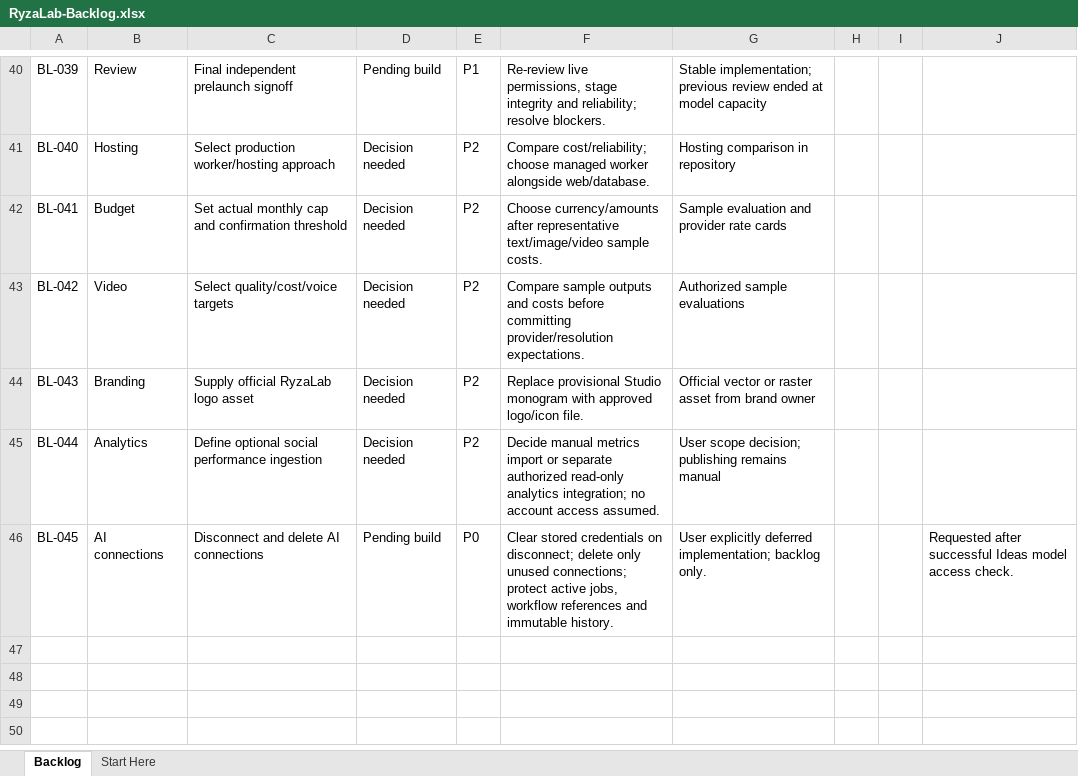
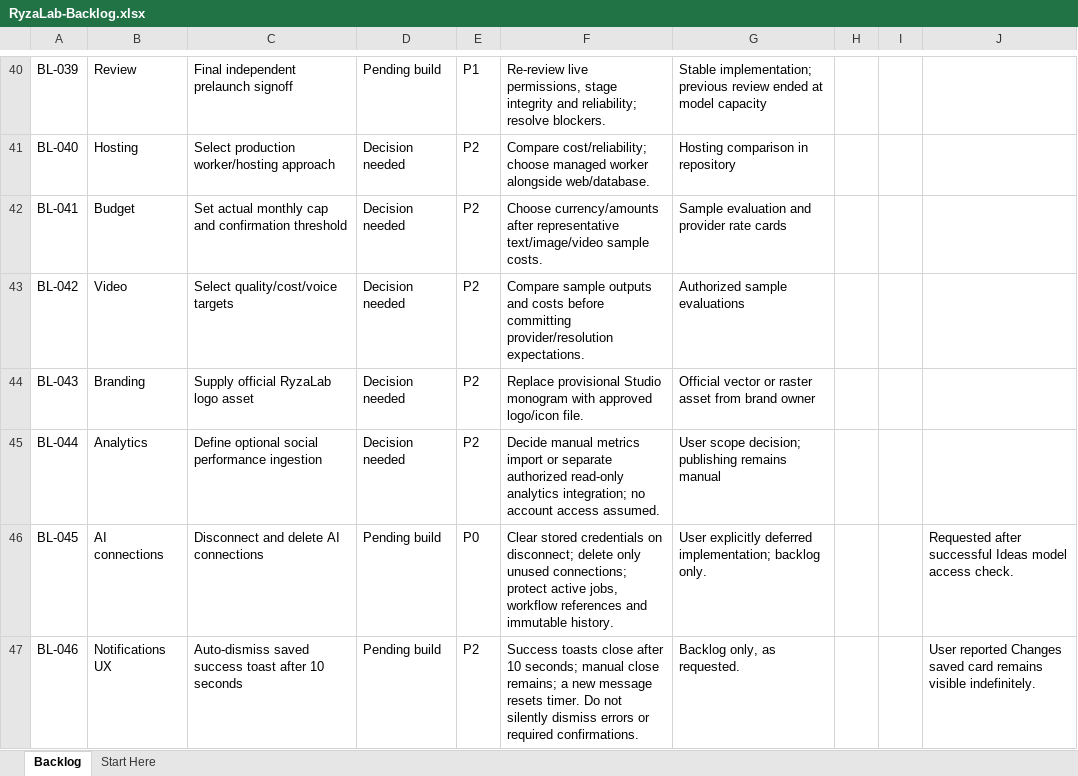
Before and after one commit to sunnybhar/RyzaLab-Content-Studio_Nov26, an Excel workbook: docs/training/downloads/RyzaLab-Backlog.xlsx, sheet Backlog, drawn as a sheet; only a part is shown, gaps mark what is left out; values as stored, in another font and other column widths than the file's, no borders; the diff names each change by its address in the sheet, - before the commit and + after, or states it on an @@ line.

Commit message:
Release Ideas job progress and track toast timeout in backlog

```diff
--- a/docs/training/downloads/RyzaLab-Backlog.xlsx (sheet Backlog)
+++ b/docs/training/downloads/RyzaLab-Backlog.xlsx (sheet Backlog)
+row 47: BL-046 | Notifications UX | Auto-dismiss saved success toast after 10 seconds | Pending build | P2 | Success toasts close after 10 seconds; manual close remains; a new message resets timer. Do not silently dismiss errors or required confirmations. | Backlog only, as requested. |  |  | User reported Changes saved card remains visible indefinitely.
```
Also changed, not shown: docs/training/downloads/RyzaLab-QA-and-Backlog.xlsx, public/training/RyzaLab-Backlog.xlsx, 7 other files.
